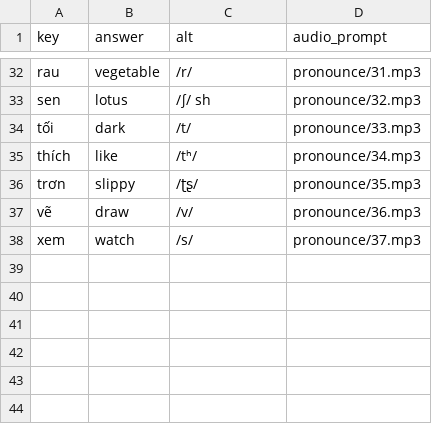
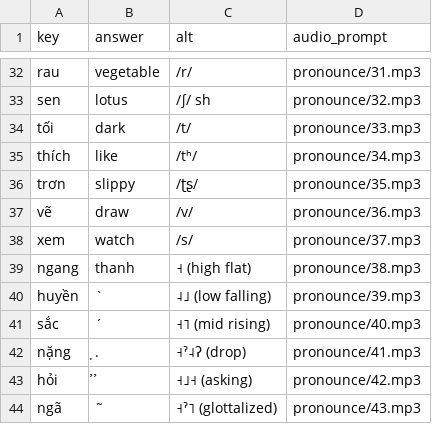
Before and after one commit to timwarnock/lingua.avant.net, a CSV file: vi-flashcards/data/pronounce.csv, drawn as a sheet; only a part is shown, gaps mark what is left out; the diff names each change by its address in the sheet, - before the commit and + after, or states it on an @@ line.

```diff
--- a/vi-flashcards/data/pronounce.csv
+++ b/vi-flashcards/data/pronounce.csv
+row 39: ngang | thanh | ˧ (high flat) | pronounce/38.mp3
+row 40: huyền | ` | ˨˩ (low falling) | pronounce/39.mp3
+row 41: sắc | ´ | ˧˥ (mid rising) | pronounce/40.mp3
+row 42: nặng | ̣. | ˧ˀ˨ʔ (drop) | pronounce/41.mp3
+row 43: hỏi | ̉ ̉ | ˧˩˧ (asking) | pronounce/42.mp3
+row 44: ngã | ˜ | ˧ˀ˥ (glottalized) | pronounce/43.mp3
```
Also changed, not shown: 6 other files.
